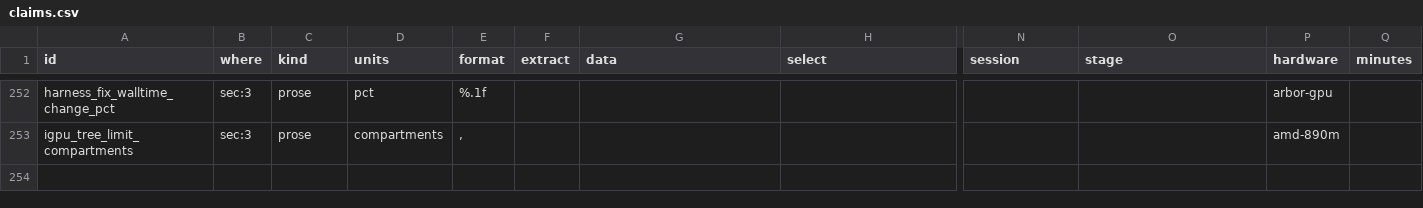
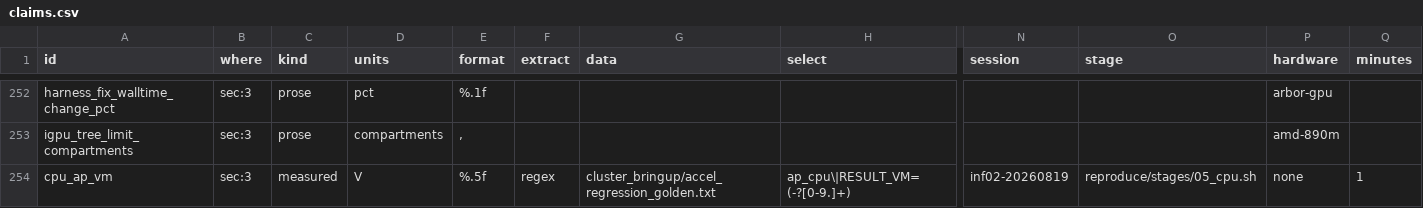
Before and after one commit to WarsawIQ/genesis-2.5, a CSV file: reproduce/claims.csv, drawn as a sheet; only a part is shown, gaps mark what is left out; rows hold the shown columns only; the diff names each change by its address in the sheet, - before the commit and + after, or states it on an @@ line.

Commit message:
reproduce: a CPU-only path for the claims that need no GPU
run_all.sh --cpu-only builds GENESIS without any GPU toolkit
(12_build_cpu.sh) and checks the Hines-solver fixes (every injected neuron
of a shared hsolve must agree), linear model construction (power-law
exponent over growing populations) and the Vogels-Abbott network on one
core, then compares with the claim map. The construction stage also stands
in for the driver script of the published construction data, which was not
kept; its parameters reproduce that data's 17 compartments per neuron.
Without --quick every mode now runs in full.

```diff
--- a/reproduce/claims.csv
+++ b/reproduce/claims.csv
+row 254: cpu_ap_vm | sec:3 | measured | V | %.5f | regex | cluster_bringup/accel_regression_golden.txt | ap_cpu\|RESULT_VM= (-?[0-9.]+) | inf02-20260819 | reproduce/stages/05_cpu.sh | none | 1
```
Also changed, not shown: reproduce/published.csv, 4 other files.
